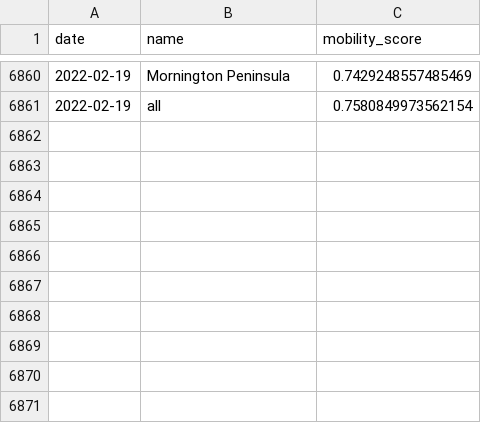
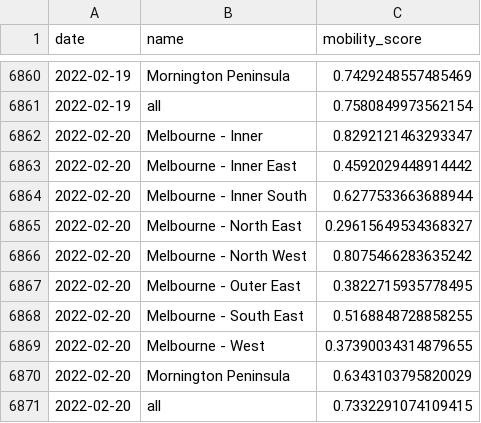
Before and after one commit to rsbyrne/mobility-aus, a CSV file: products/mel_sixtydays_sa4.csv, drawn as a sheet; only a part is shown, gaps mark what is left out; the diff names each change by its address in the sheet, - before the commit and + after, or states it on an @@ line.

```diff
--- a/products/mel_sixtydays_sa4.csv
+++ b/products/mel_sixtydays_sa4.csv
+row 6862: 2022-02-20 | Melbourne - Inner | 0.8292121463293347
+row 6863: 2022-02-20 | Melbourne - Inner East | 0.4592029448914442
+row 6864: 2022-02-20 | Melbourne - Inner South | 0.6277533663688944
+row 6865: 2022-02-20 | Melbourne - North East | 0.29615649534368327
+row 6866: 2022-02-20 | Melbourne - North West | 0.8075466283635242
+row 6867: 2022-02-20 | Melbourne - Outer East | 0.3822715935778495
+row 6868: 2022-02-20 | Melbourne - South East | 0.5168848728858255
+row 6869: 2022-02-20 | Melbourne - West | 0.37390034314879655
+row 6870: 2022-02-20 | Mornington Peninsula | 0.6343103795820029
+row 6871: 2022-02-20 | all | 0.7332291074109415
```
Also changed, not shown: products/syd_sixtydays_sa4.csv, 11 other files.
